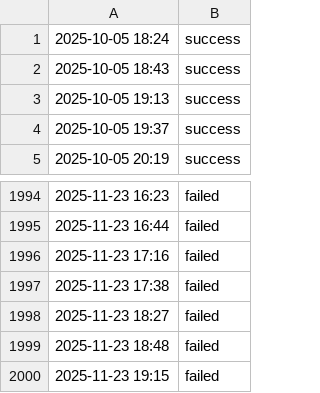
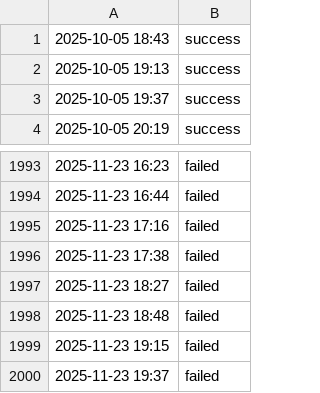
Before and after one commit to aryan4859/ForgeMonitor, a CSV file: content/logs/api.csv, drawn as a sheet; only a part is shown, gaps mark what is left out; removed rows and columns are numbered as before the commit, all else as after; the diff names each change by its address in the sheet, - before the commit and + after, or states it on an @@ line.

```diff
--- a/content/logs/api.csv
+++ b/content/logs/api.csv
-row 1: 2025-10-05 18:24 | success
+row 2000: 2025-11-23 19:37 | failed
```
Also changed, not shown: content/logs/challenge.csv, content/logs/cicd.csv, 4 other files.
